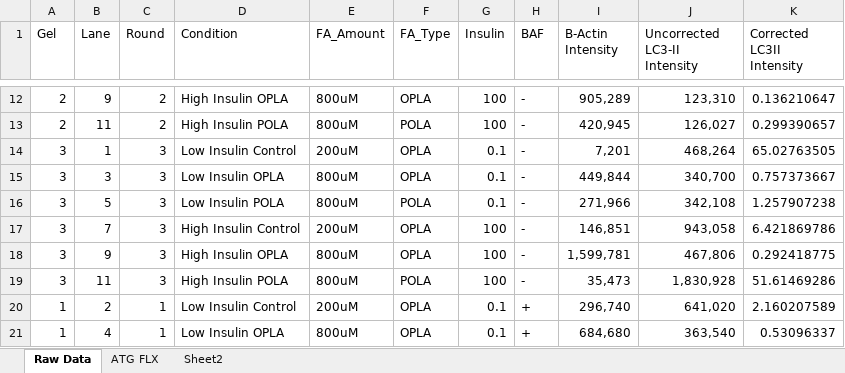
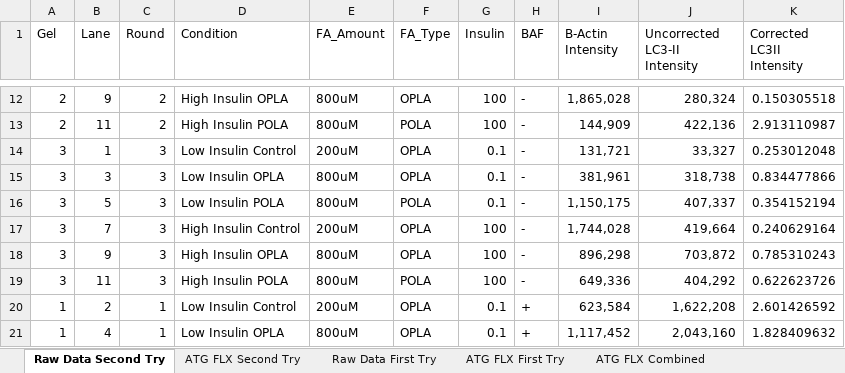
Before and after one commit to fwestcott/HNM, an Excel workbook: HNM ATG FLX Assay.xlsx, sheet Raw Data Second Try, drawn as a sheet; only a part is shown, gaps mark what is left out; values as stored, in another font and other column widths than the file's, no borders; table styles not drawn; the diff covers the shown part only; the diff names each change by its address in the sheet, - before the commit and + after, or states it on an @@ line.

```diff
--- a/HNM ATG FLX Assay.xlsx (sheet Raw Data Second Try)
+++ b/HNM ATG FLX Assay.xlsx (sheet Raw Data Second Try)
-sheet tab: Raw Data
+sheet tab: Raw Data Second Try
-sheet tab: ATG FLX
+sheet tab: ATG FLX Second Try
-sheet tab: Sheet2
+sheet tab: Raw Data First Try
+sheet tab: ATG FLX First Try
+sheet tab: ATG FLX Combined
-I12 (B-Actin Intensity): 905,289
+I12 (B-Actin Intensity): 1,865,028
-J12 (Uncorrected LC3-II Intensity): 123,310
+J12 (Uncorrected LC3-II Intensity): 280,324
-K12 (Corrected LC3II Intensity): 0.136210647
+K12 (Corrected LC3II Intensity): 0.150305518
-I13 (B-Actin Intensity): 420,945
+I13 (B-Actin Intensity): 144,909
-J13 (Uncorrected LC3-II Intensity): 126,027
+J13 (Uncorrected LC3-II Intensity): 422,136
-K13 (Corrected LC3II Intensity): 0.299390657
+K13 (Corrected LC3II Intensity): 2.913110987
-I14 (B-Actin Intensity): 7,201
+I14 (B-Actin Intensity): 131,721
-J14 (Uncorrected LC3-II Intensity): 468,264
+J14 (Uncorrected LC3-II Intensity): 33,327
-K14 (Corrected LC3II Intensity): 65.02763505
+K14 (Corrected LC3II Intensity): 0.253012048
-I15 (B-Actin Intensity): 449,844
+I15 (B-Actin Intensity): 381,961
-J15 (Uncorrected LC3-II Intensity): 340,700
+J15 (Uncorrected LC3-II Intensity): 318,738
-K15 (Corrected LC3II Intensity): 0.757373667
+K15 (Corrected LC3II Intensity): 0.834477866
-I16 (B-Actin Intensity): 271,966
+I16 (B-Actin Intensity): 1,150,175
-J16 (Uncorrected LC3-II Intensity): 342,108
+J16 (Uncorrected LC3-II Intensity): 407,337
-K16 (Corrected LC3II Intensity): 1.257907238
+K16 (Corrected LC3II Intensity): 0.354152194
-I17 (B-Actin Intensity): 146,851
+I17 (B-Actin Intensity): 1,744,028
-J17 (Uncorrected LC3-II Intensity): 943,058
+J17 (Uncorrected LC3-II Intensity): 419,664
-K17 (Corrected LC3II Intensity): 6.421869786
+K17 (Corrected LC3II Intensity): 0.240629164
-I18 (B-Actin Intensity): 1,599,781
+I18 (B-Actin Intensity): 896,298
-J18 (Uncorrected LC3-II Intensity): 467,806
+J18 (Uncorrected LC3-II Intensity): 703,872
-K18 (Corrected LC3II Intensity): 0.292418775
+K18 (Corrected LC3II Intensity): 0.785310243
-I19 (B-Actin Intensity): 35,473
+I19 (B-Actin Intensity): 649,336
-J19 (Uncorrected LC3-II Intensity): 1,830,928
+J19 (Uncorrected LC3-II Intensity): 404,292
-K19 (Corrected LC3II Intensity): 51.61469286
+K19 (Corrected LC3II Intensity): 0.622623726
-I20 (B-Actin Intensity): 296,740
+I20 (B-Actin Intensity): 623,584
-J20 (Uncorrected LC3-II Intensity): 641,020
+J20 (Uncorrected LC3-II Intensity): 1,622,208
-K20 (Corrected LC3II Intensity): 2.160207589
+K20 (Corrected LC3II Intensity): 2.601426592
-I21 (B-Actin Intensity): 684,680
+I21 (B-Actin Intensity): 1,117,452
-J21 (Uncorrected LC3-II Intensity): 363,540
+J21 (Uncorrected LC3-II Intensity): 2,043,160
-K21 (Corrected LC3II Intensity): 0.53096337
+K21 (Corrected LC3II Intensity): 1.828409632
```
Also changed, not shown: 78 edited cells elsewhere in this sheet, sheet Raw Data First Try, sheet ATG FLX Second Try, other sheet tabs, HNM TAG Analysis.xlsx, 6 other files.
